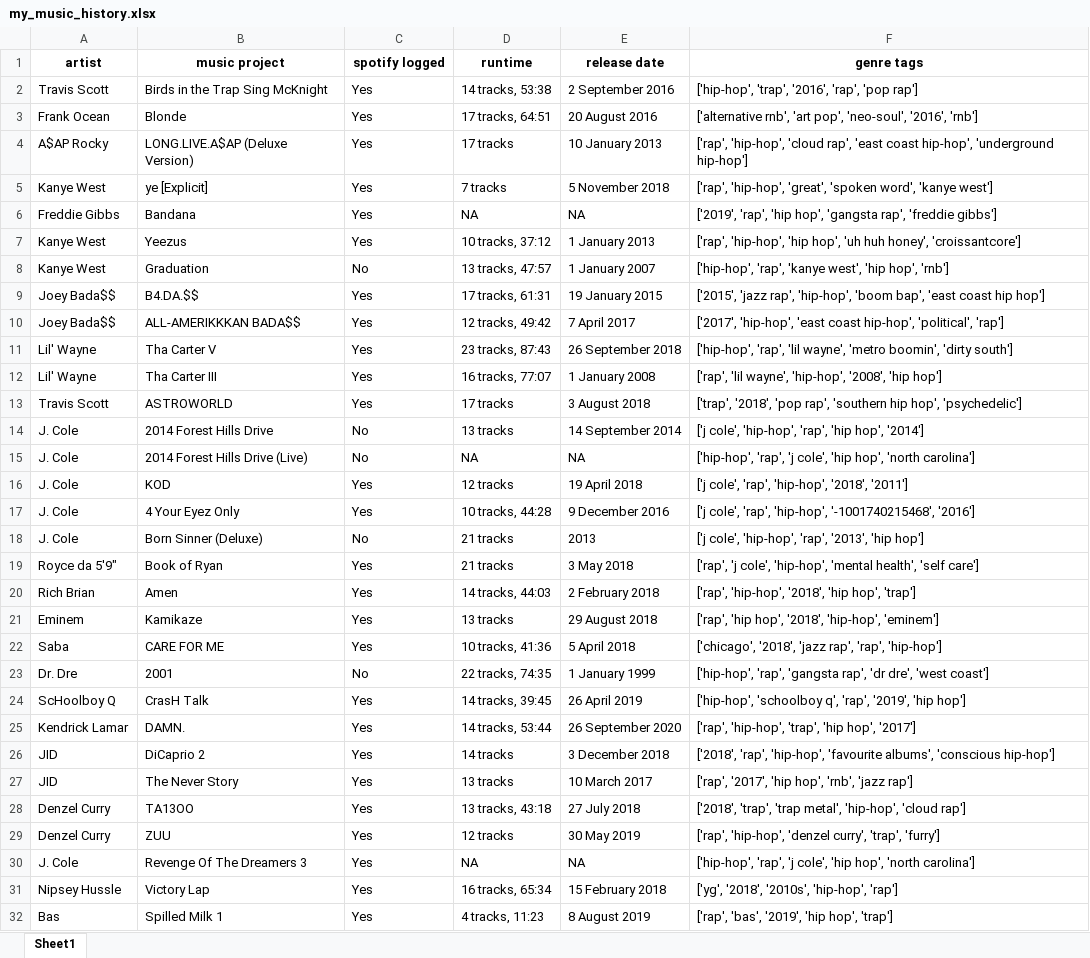
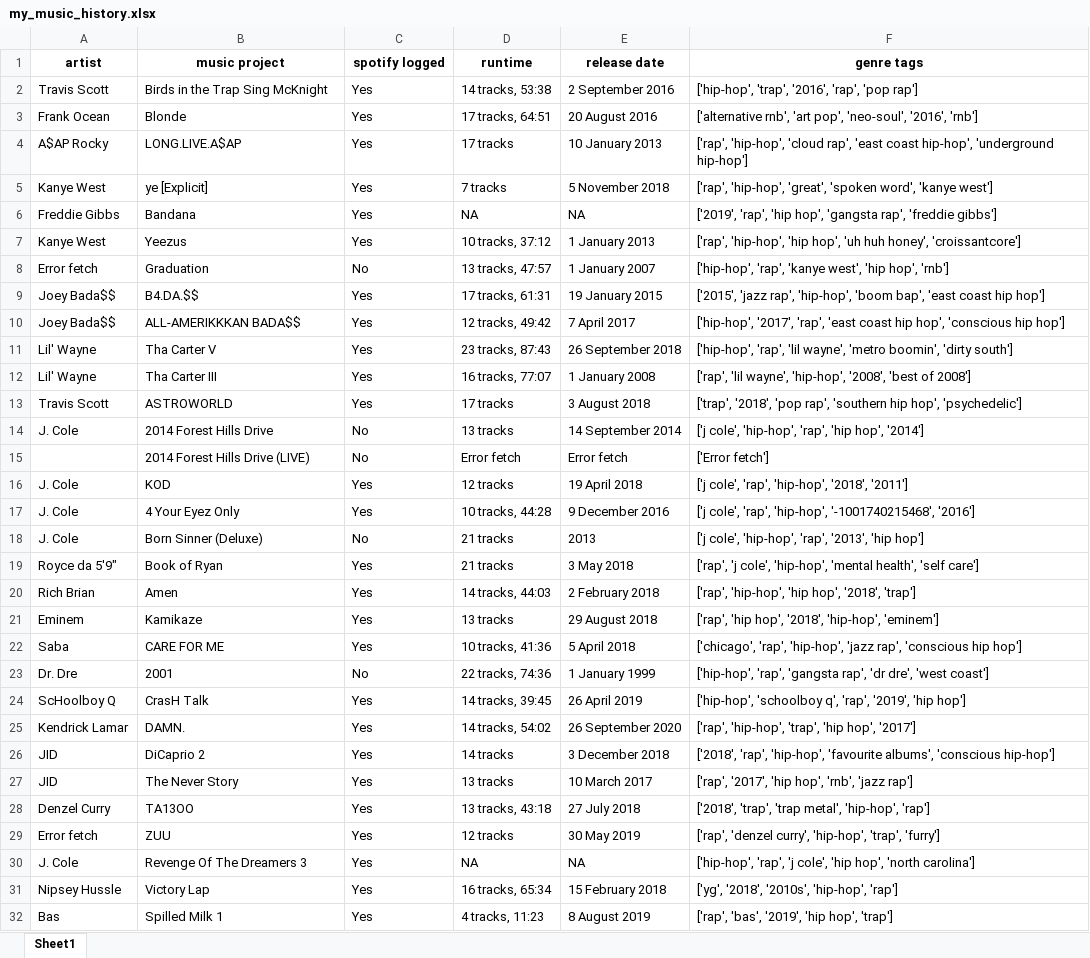
Before and after one commit to yashaswat/Music-History, an Excel workbook: my_music_history.xlsx, sheet Sheet1, drawn as a sheet; only a part is shown; values as stored, in another font and other column widths than the file's, no borders; removed rows and columns are numbered as before the commit, all else as after; the diff covers the shown part only; the diff names each change by its address in the sheet, - before the commit and + after, or states it on an @@ line.

Commit message:
integrate latest gkeep data into working
data is fetched from gkeep account after every run
added function to update previous spotify logs when 'arrow' moves ahead

```diff
--- a/my_music_history.xlsx (sheet Sheet1)
+++ b/my_music_history.xlsx (sheet Sheet1)
-B4 (music project): LONG.LIVE.A$AP (Deluxe Version)
+B4 (music project): LONG.LIVE.A$AP
-A8 (artist): Kanye West
+A8 (artist): Error fetch
-F10 (genre tags): ['2017', 'hip-hop', 'east coast hip-hop', 'political', 'rap']
+F10 (genre tags): ['hip-hop', '2017', 'rap', 'east coast hip hop', 'conscious hip hop']
-F12 (genre tags): …'hip-hop', '2008', 'hip hop']
+F12 (genre tags): …'hip-hop', '2008', 'best of 2008']
-row 15: J. Cole | 2014 Forest Hills Drive (Live) | No | NA | NA | ['hip-hop', 'rap', 'j cole', 'hip hop', 'north carolina']
+row 15:  | 2014 Forest Hills Drive (LIVE) | No | Error fetch | Error fetch | ['Error fetch']
-F20 (genre tags): ['rap', 'hip-hop', '2018', 'hip hop', 'trap']
+F20 (genre tags): ['rap', 'hip-hop', 'hip hop', '2018', 'trap']
-F22 (genre tags): ['chicago', '2018', 'jazz rap', 'rap', 'hip-hop']
+F22 (genre tags): ['chicago', 'rap', 'hip-hop', 'jazz rap', 'conscious hip hop']
-D23 (runtime): 22 tracks, 74:35
+D23 (runtime): 22 tracks, 74:36
-D25 (runtime): 14 tracks, 53:44
+D25 (runtime): 14 tracks, 54:02
-F28 (genre tags): …metal', 'hip-hop', 'cloud rap']
+F28 (genre tags): …metal', 'hip-hop', 'rap']
-A29 (artist): Denzel Curry
+A29 (artist): Error fetch
-F29 (genre tags): ['rap', 'hip-hop', 'denzel curry', 'trap', 'furry']
+F29 (genre tags): ['rap', 'denzel curry', 'hip-hop', 'trap', 'furry']
```
Also changed, not shown: 4 added rows, 2 removed rows and 139 edited cells elsewhere in this sheet, 4 other files.
